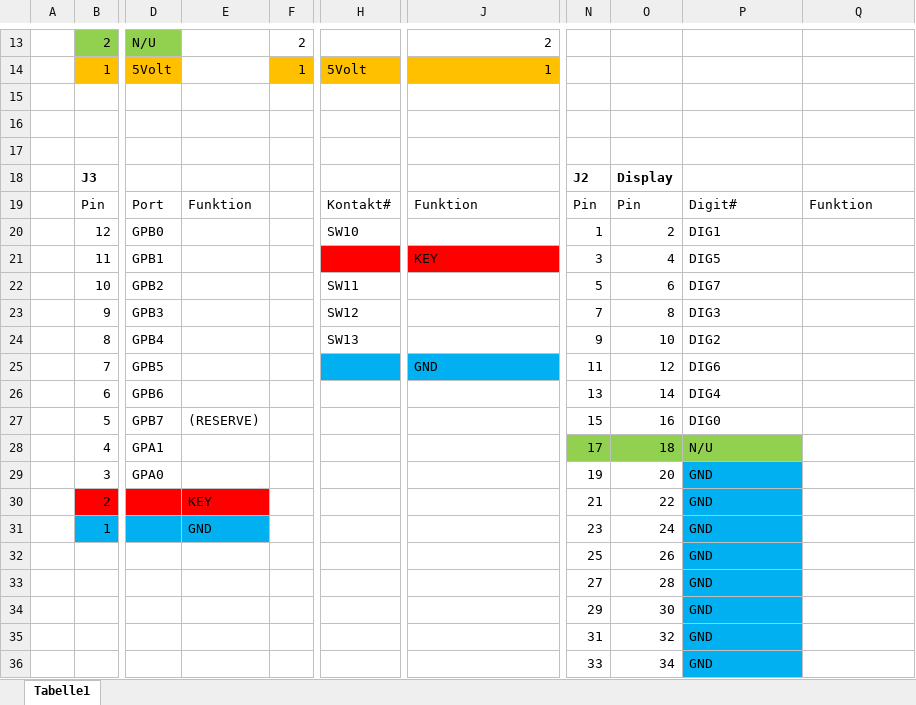
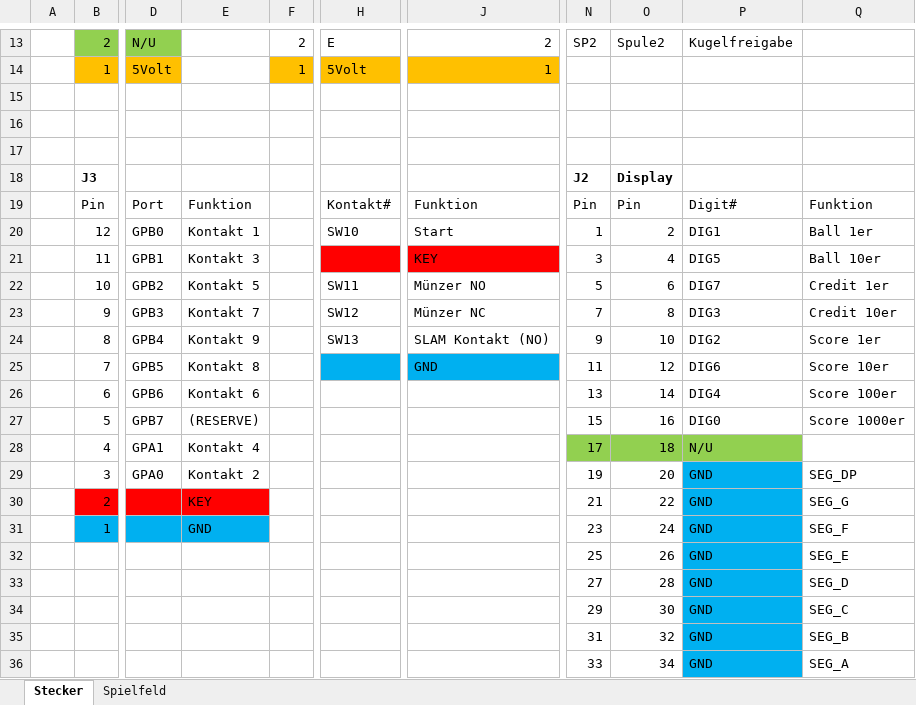
Before and after one commit to bontango/kegelautomat, an Excel workbook: datasheets/Kegelautomat_Steckerbelegung.xlsx, sheet Stecker, drawn as a sheet; only a part is shown, gaps mark what is left out; values as stored, in another font and other column widths than the file's, no borders; charts and pictures not drawn; the diff covers the shown part only; the diff names each change by its address in the sheet, - before the commit and + after, or states it on an @@ line.

```diff
--- a/datasheets/Kegelautomat_Steckerbelegung.xlsx (sheet Stecker)
+++ b/datasheets/Kegelautomat_Steckerbelegung.xlsx (sheet Stecker)
-sheet tab: Tabelle1
+sheet tab: Stecker
+sheet tab: Spielfeld
-H13: (empty)
+H13: E
-N13: (empty)
+N13: SP2
-O13: (empty)
+O13: Spule2
-P13: (empty)
+P13: Kugelfreigabe
-E20: (empty)
+E20: Kontakt 1
-J20: (empty)
+J20: Start
-Q20: (empty)
+Q20: Ball 1er
-E21: (empty)
+E21: Kontakt 3
-Q21: (empty)
+Q21: Ball 10er
-E22: (empty)
+E22: Kontakt 5
-J22: (empty)
+J22: Münzer NO
-Q22: (empty)
+Q22: Credit 1er
-E23: (empty)
+E23: Kontakt 7
-J23: (empty)
+J23: Münzer NC
-Q23: (empty)
+Q23: Credit 10er
-E24: (empty)
+E24: Kontakt 9
-J24: (empty)
+J24: SLAM Kontakt (NO)
-Q24: (empty)
+Q24: Score 1er
-E25: (empty)
+E25: Kontakt 8
-Q25: (empty)
+Q25: Score 10er
-E26: (empty)
+E26: Kontakt 6
-Q26: (empty)
+Q26: Score 100er
-Q27: (empty)
+Q27: Score 1000er
-E28: (empty)
+E28: Kontakt 4
-E29: (empty)
+E29: Kontakt 2
-Q29: (empty)
+Q29: SEG_DP
-Q30: (empty)
+Q30: SEG_G
-Q31: (empty)
+Q31: SEG_F
-Q32: (empty)
+Q32: SEG_E
-Q33: (empty)
+Q33: SEG_D
-Q34: (empty)
+Q34: SEG_C
-Q35: (empty)
+Q35: SEG_B
-Q36: (empty)
+Q36: SEG_A
```
Also changed, not shown: 31 edited cells elsewhere in this sheet, charts or pictures, 6 other files.
